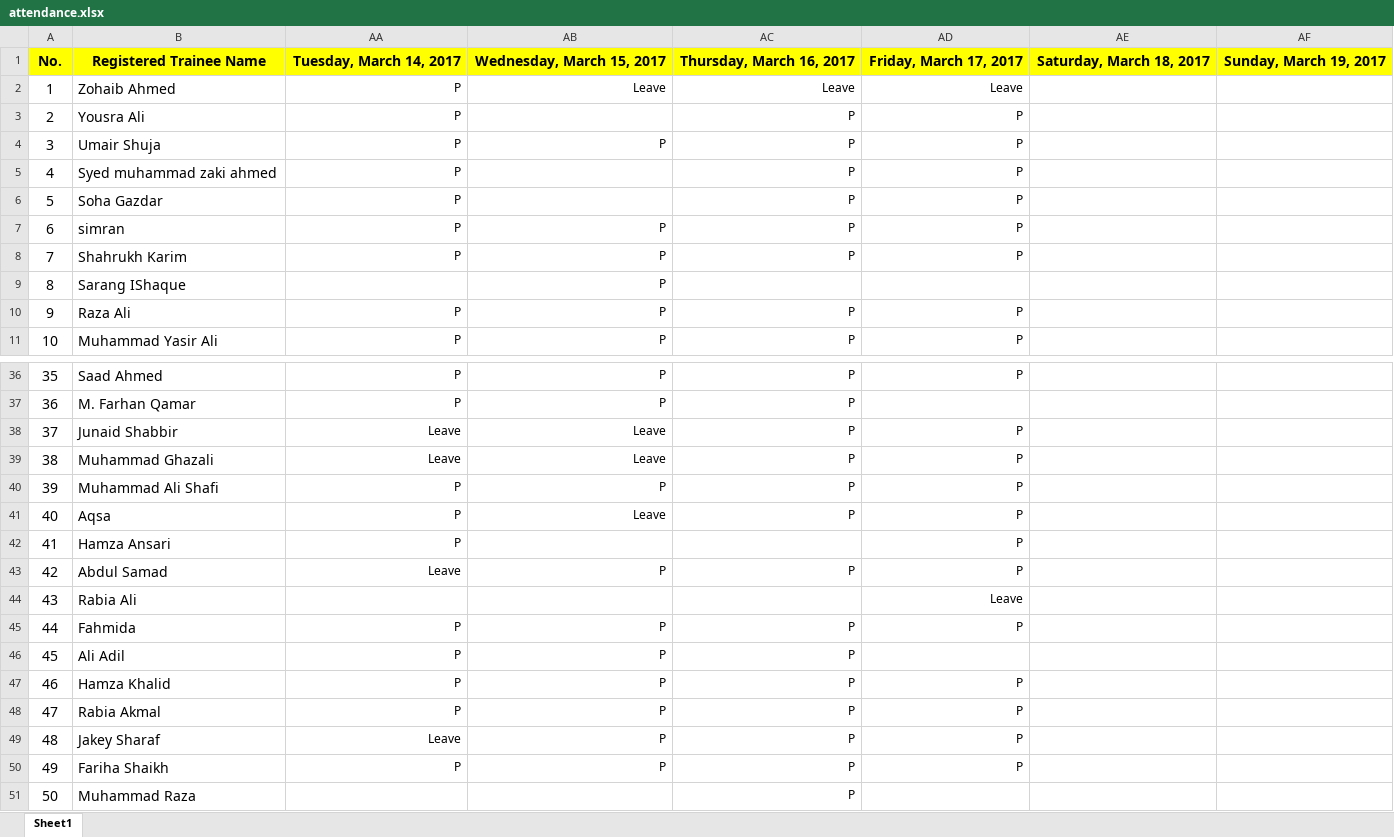
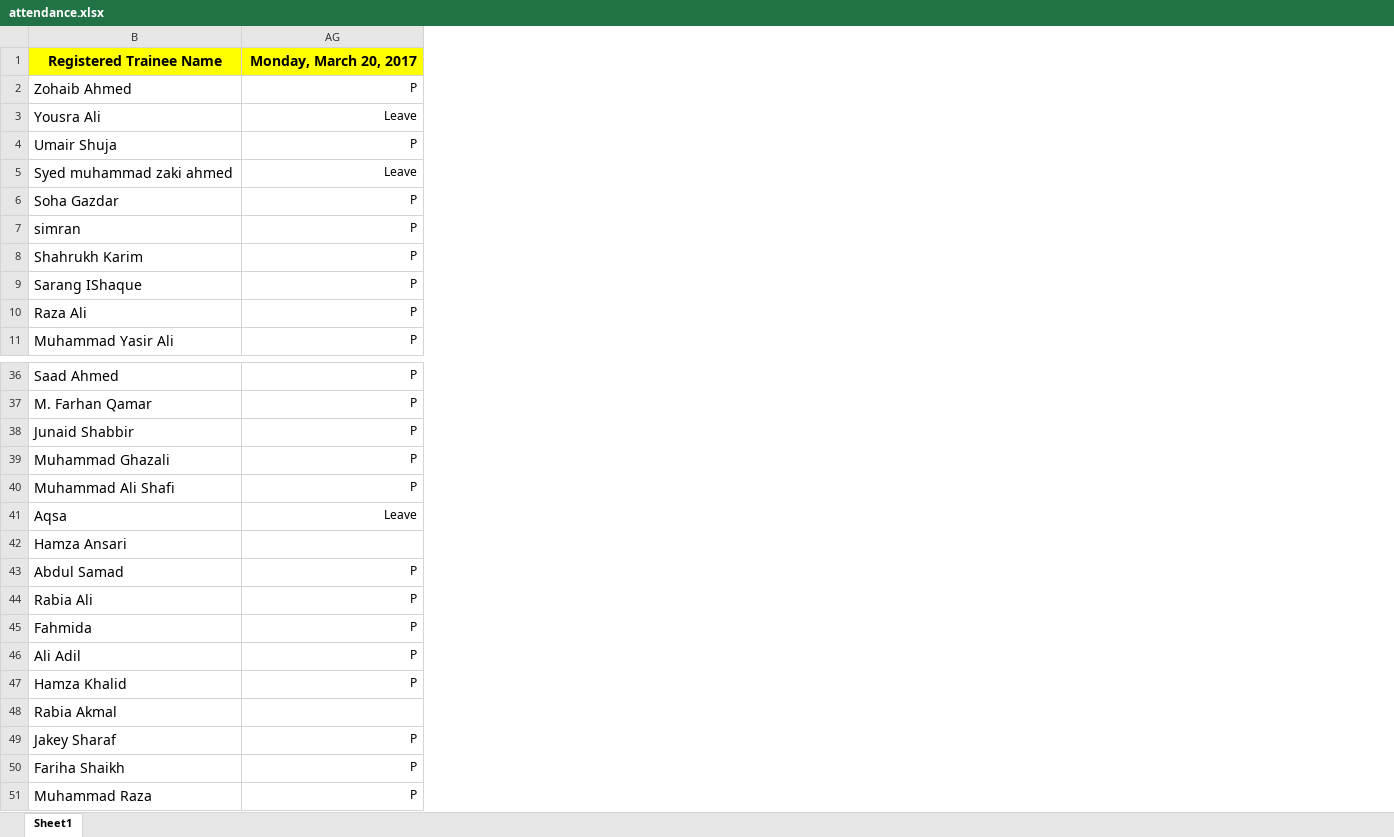
Before and after one commit to taharushain/IT-Entrepreneurship, an Excel workbook: attendance.xlsx, sheet Sheet1, drawn as a sheet; only a part is shown, gaps mark what is left out; values as stored, in another font and other column widths than the file's, no borders; removed rows and columns are numbered as before the commit, all else as after; the diff covers the shown part only; the diff names each change by its address in the sheet, - before the commit and + after, or states it on an @@ line.

```diff
--- a/attendance.xlsx (sheet Sheet1)
+++ b/attendance.xlsx (sheet Sheet1)
@@ column A hidden, rows 1-11: No. | 1 | 2 | 3 | 4 | 5 | 6 | 7 | 8 | 9 | 10; rows 36-51: 35 | 36 | 37 | 38 | 39 | 40 | 41 | 42 | 43 | 44 | 45 | 46 | 47 | 48 | 49 | 50 @@
@@ column AB hidden, rows 1-11: Wednesday, March 15, 2017 | Leave |  | P |  |  | P | P | P | P | P; rows 36-50: P | P | Leave | Leave | P | Leave |  | P |  | P | P | P | P | P | P @@
@@ column AC hidden, rows 1-11: Thursday, March 16, 2017 | Leave | P | P | P | P | P | P |  | P | P; rows 36-51: P | P | P | P | P | P |  | P |  | P | P | P | P | P | P | P @@
@@ column AD hidden, rows 1-11: Friday, March 17, 2017 | Leave | P | P | P | P | P | P |  | P | P; rows 36-50: P |  | P | P | P | P | P | P | Leave | P |  | P | P | P | P @@
@@ column AE hidden, row 1: Saturday, March 18, 2017 @@
@@ column AF hidden, row 1: Sunday, March 19, 2017 @@
-AG1: Tuesday, March 14, 2017
+AG1: Monday, March 20, 2017
-AG3: P
+AG3: Leave
-AG5: P
+AG5: Leave
-AG9: (empty)
+AG9: P
-AG38:AG39: Leave
+AG38:AG39: P
-AG41: P
+AG41: Leave
-AG42: P
+AG42: (empty)
-AG43: Leave
+AG43: P
-AG44: (empty)
+AG44: P
-AG48: P
+AG48: (empty)
-AG49: Leave
+AG49: P
-AG51: (empty)
+AG51: P
```
Also changed, not shown: 1 removed column and 2 edited cells elsewhere in this sheet, grades.xlsx, 35 other files.
